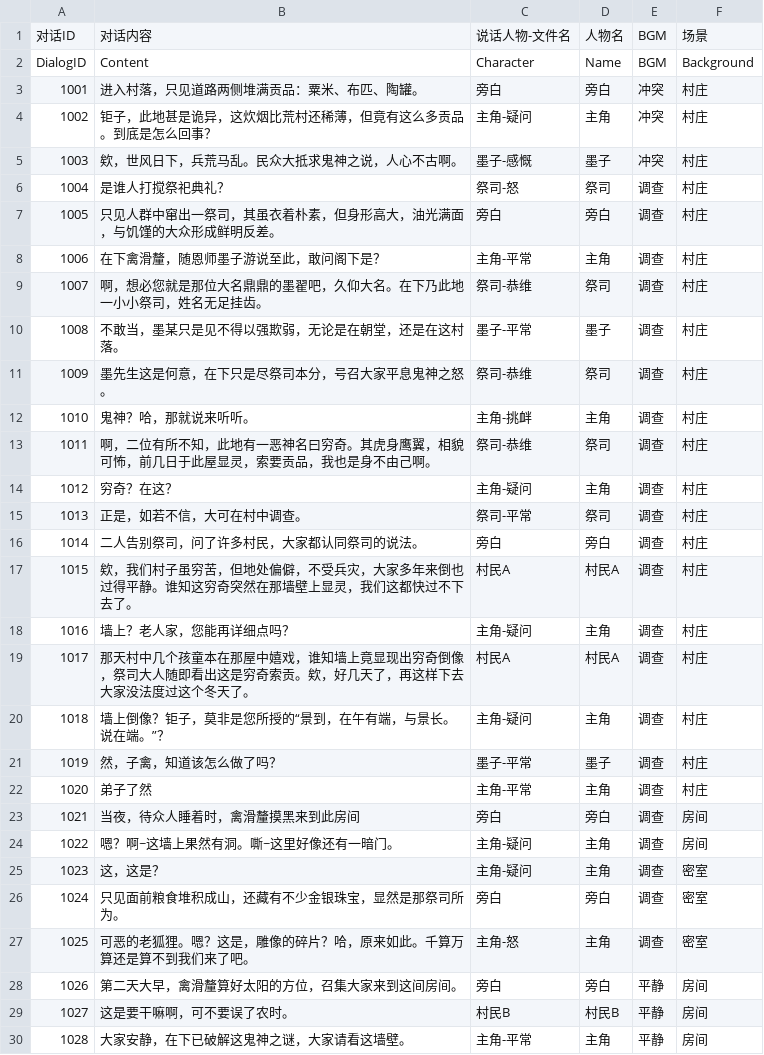
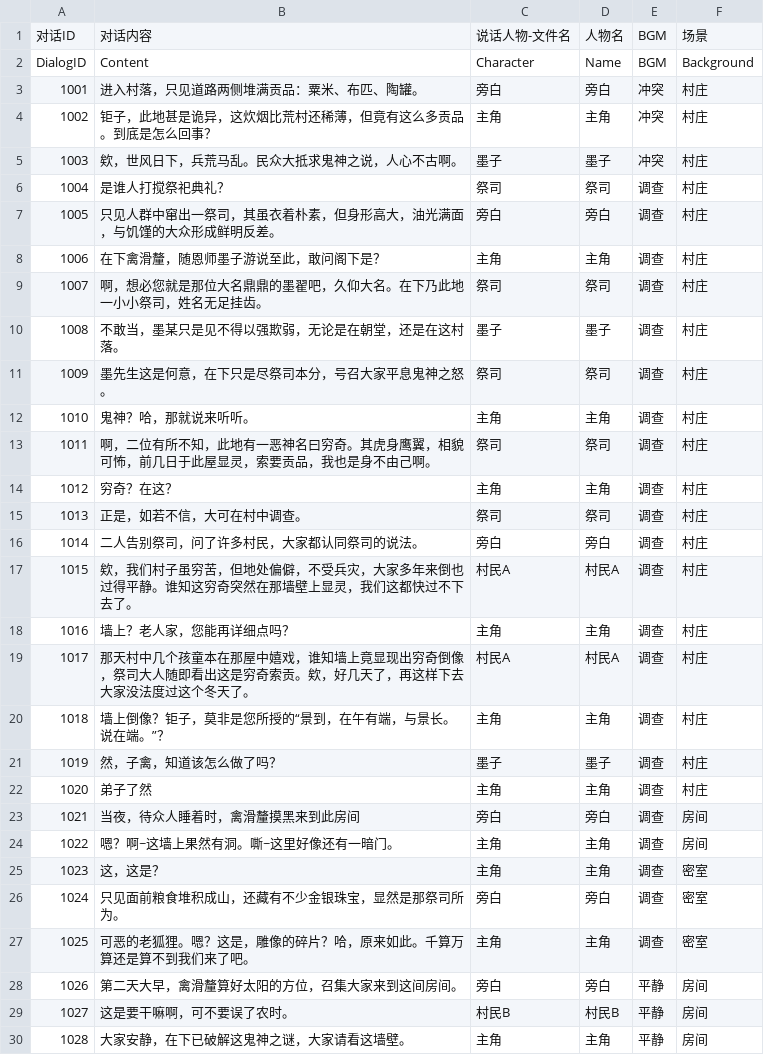
Before and after one commit to cancellated/MOZI, a CSV file: Assets/Resources/Config/Dialogs/1001.csv, drawn as a sheet.

```diff
--- a/Assets/Resources/Config/Dialogs/1001.csv
+++ b/Assets/Resources/Config/Dialogs/1001.csv
@@ -3,28 +3,28 @@ DialogID,Content,Character,Name,BGM,Background
 1001,进入村落，只见道路两侧堆满贡品：粟米、布匹、陶罐。,旁白,旁白,冲突,村庄
-1002,钜子，此地甚是诡异，这炊烟比荒村还稀薄，但竟有这么多贡品。到底是怎么回事？,主角-疑问,主角,冲突,村庄
-1003,欸，世风日下，兵荒马乱。民众大抵求鬼神之说，人心不古啊。,墨子-感慨,墨子,冲突,村庄
-1004,是谁人打搅祭祀典礼？,祭司-怒,祭司,调查,村庄
+1002,钜子，此地甚是诡异，这炊烟比荒村还稀薄，但竟有这么多贡品。到底是怎么回事？,主角,主角,冲突,村庄
+1003,欸，世风日下，兵荒马乱。民众大抵求鬼神之说，人心不古啊。,墨子,墨子,冲突,村庄
+1004,是谁人打搅祭祀典礼？,祭司,祭司,调查,村庄
 1005,只见人群中窜出一祭司，其虽衣着朴素，但身形高大，油光满面，与饥馑的大众形成鲜明反差。,旁白,旁白,调查,村庄
-1006,在下禽滑釐，随恩师墨子游说至此，敢问阁下是？,主角-平常,主角,调查,村庄
-1007,啊，想必您就是那位大名鼎鼎的墨翟吧，久仰大名。在下乃此地一小小祭司，姓名无足挂齿。,祭司-恭维,祭司,调查,村庄
-1008,不敢当，墨某只是见不得以强欺弱，无论是在朝堂，还是在这村落。,墨子-平常,墨子,调查,村庄
-1009,墨先生这是何意，在下只是尽祭司本分，号召大家平息鬼神之怒。,祭司-恭维,祭司,调查,村庄
-1010,鬼神？哈，那就说来听听。,主角-挑衅,主角,调查,村庄
-1011,啊，二位有所不知，此地有一恶神名曰穷奇。其虎身鹰翼，相貌可怖，前几日于此屋显灵，索要贡品，我也是身不由己啊。,祭司-恭维,祭司,调查,村庄
-1012,穷奇？在这？,主角-疑问,主角,调查,村庄
-1013,正是，如若不信，大可在村中调查。,祭司-平常,祭司,调查,村庄
+1006,在下禽滑釐，随恩师墨子游说至此，敢问阁下是？,主角,主角,调查,村庄
+1007,啊，想必您就是那位大名鼎鼎的墨翟吧，久仰大名。在下乃此地一小小祭司，姓名无足挂齿。,祭司,祭司,调查,村庄
+1008,不敢当，墨某只是见不得以强欺弱，无论是在朝堂，还是在这村落。,墨子,墨子,调查,村庄
+1009,墨先生这是何意，在下只是尽祭司本分，号召大家平息鬼神之怒。,祭司,祭司,调查,村庄
+1010,鬼神？哈，那就说来听听。,主角,主角,调查,村庄
+1011,啊，二位有所不知，此地有一恶神名曰穷奇。其虎身鹰翼，相貌可怖，前几日于此屋显灵，索要贡品，我也是身不由己啊。,祭司,祭司,调查,村庄
+1012,穷奇？在这？,主角,主角,调查,村庄
+1013,正是，如若不信，大可在村中调查。,祭司,祭司,调查,村庄
 1014,二人告别祭司，问了许多村民，大家都认同祭司的说法。,旁白,旁白,调查,村庄
 1015,欸，我们村子虽穷苦，但地处偏僻，不受兵灾，大家多年来倒也过得平静。谁知这穷奇突然在那墙壁上显灵，我们这都快过不下去了。,村民A,村民A,调查,村庄
-1016,墙上？老人家，您能再详细点吗？,主角-疑问,主角,调查,村庄
+1016,墙上？老人家，您能再详细点吗？,主角,主角,调查,村庄
 1017,那天村中几个孩童本在那屋中嬉戏，谁知墙上竟显现出穷奇倒像，祭司大人随即看出这是穷奇索贡。欸，好几天了，再这样下去大家没法度过这个冬天了。,村民A,村民A,调查,村庄
-1018,墙上倒像？钜子，莫非是您所授的“景到，在午有端，与景长。说在端。”？,主角-疑问,主角,调查,村庄
-1019,然，子禽，知道该怎么做了吗？,墨子-平常,墨子,调查,村庄
-1020,弟子了然,主角-平常,主角,调查,村庄
+1018,墙上倒像？钜子，莫非是您所授的“景到，在午有端，与景长。说在端。”？,主角,主角,调查,村庄
+1019,然，子禽，知道该怎么做了吗？,墨子,墨子,调查,村庄
+1020,弟子了然,主角,主角,调查,村庄
 1021,当夜，待众人睡着时，禽滑釐摸黑来到此房间,旁白,旁白,调查,房间
-1022,嗯？啊~这墙上果然有洞。嘶~这里好像还有一暗门。,主角-疑问,主角,调查,房间
-1023,这，这是？,主角-疑问,主角,调查,密室
+1022,嗯？啊~这墙上果然有洞。嘶~这里好像还有一暗门。,主角,主角,调查,房间
+1023,这，这是？,主角,主角,调查,密室
 1024,只见面前粮食堆积成山，还藏有不少金银珠宝，显然是那祭司所为。,旁白,旁白,调查,密室
-1025,可恶的老狐狸。嗯？这是，雕像的碎片？哈，原来如此。千算万算还是算不到我们来了吧。,主角-怒,主角,调查,密室
+1025,可恶的老狐狸。嗯？这是，雕像的碎片？哈，原来如此。千算万算还是算不到我们来了吧。,主角,主角,调查,密室
 1026,第二天大早，禽滑釐算好太阳的方位，召集大家来到这间房间。,旁白,旁白,平静,房间
 1027,这是要干嘛啊，可不要误了农时。,村民B,村民B,平静,房间
-1028,大家安静，在下已破解这鬼神之谜，大家请看这墙壁。,主角-平常,主角,平静,房间
+1028,大家安静，在下已破解这鬼神之谜，大家请看这墙壁。,主角,主角,平静,房间
```
Also changed, not shown: Assets/Resources/Config/Dialogs/1002.csv, Assets/Resources/Config/Dialogs/1003.csv, 29 other files.
